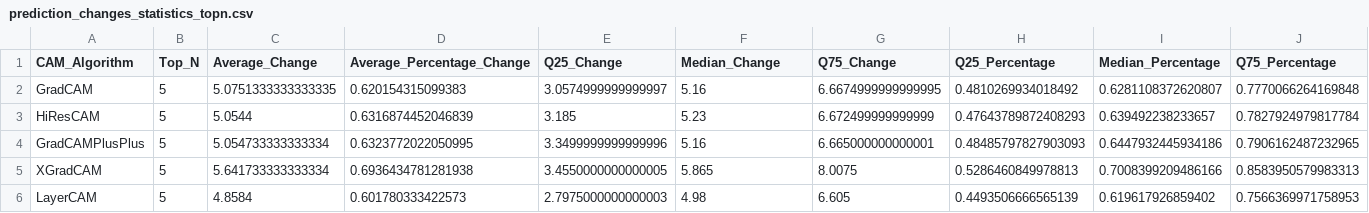
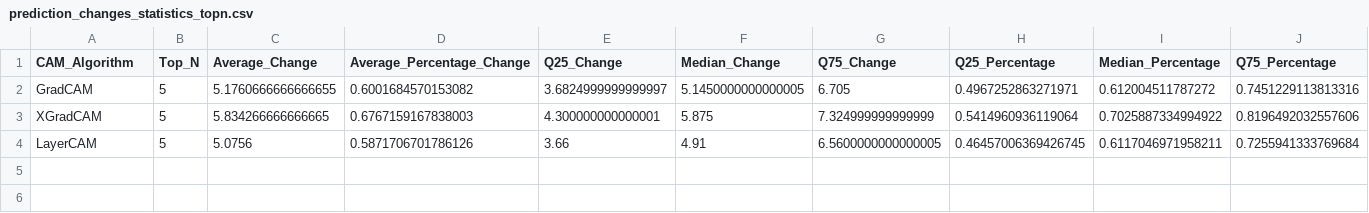
Before and after one commit to Ravinders99/XAIport, a CSV file: evaluation_server/evaluation_results/resnet50/gaussian_noise_3/prediction_changes/prediction_changes_statistics_topn.csv, drawn as a sheet.

```diff
--- a/evaluation_server/evaluation_results/resnet50/gaussian_noise_3/prediction_changes/prediction_changes_statistics_topn.csv
+++ b/evaluation_server/evaluation_results/resnet50/gaussian_noise_3/prediction_changes/prediction_changes_statistics_topn.csv
@@ -1,6 +1,4 @@
 CAM_Algorithm,Top_N,Average_Change,Average_Percentage_Change,Q25_Change,Median_Change,Q75_Change,Q25_Percentage,Median_Percentage,Q75_Percentage
-GradCAM,5,5.0751333333333335,0.620154315099383,3.0574999999999997,5.16,6.6674999999999995,0.4810269934018492,0.6281108372620807,0.7770066264169848
-HiResCAM,5,5.0544,0.6316874452046839,3.185,5.23,6.672499999999999,0.47643789872408293,0.639492238233657,0.7827924979817784
-GradCAMPlusPlus,5,5.054733333333334,0.6323772022050995,3.3499999999999996,5.16,6.665000000000001,0.48485797827903093,0.6447932445934186,0.7906162487232965
-XGradCAM,5,5.641733333333334,0.6936434781281938,3.4550000000000005,5.865,8.0075,0.5286460849978813,0.7008399209486166,0.8583950579983313
-LayerCAM,5,4.8584,0.601780333422573,2.7975000000000003,4.98,6.605,0.4493506666565139,0.619617926859402,0.7566369971758953
+GradCAM,5,5.1760666666666655,0.6001684570153082,3.6824999999999997,5.1450000000000005,6.705,0.4967252863271971,0.612004511787272,0.7451229113813316
+XGradCAM,5,5.834266666666665,0.6767159167838003,4.300000000000001,5.875,7.324999999999999,0.5414960936119064,0.7025887334994922,0.8196492032557606
+LayerCAM,5,5.0756,0.5871706701786126,3.66,4.91,6.5600000000000005,0.46457006369426745,0.6117046971958211,0.7255941333769684
```
Also changed, not shown: evaluation_server/evaluation_results/resnet50/gaussian_noise_3/prediction_changes/prediction_changes_statistics_top1.csv, 56 other files.
